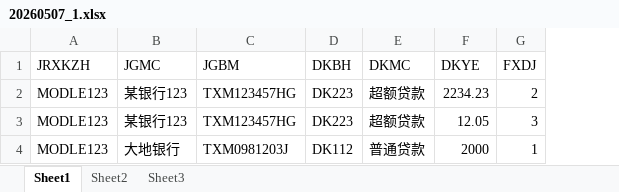
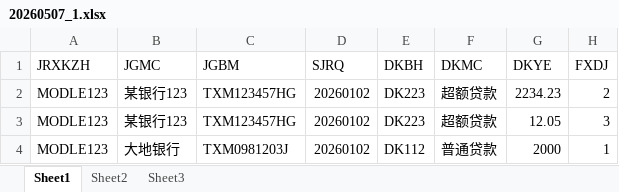
Before and after one commit to bluntdel/-smart-monitor-system, an Excel workbook: uploads/20260507_1.xlsx, sheet Sheet1, drawn as a sheet; values as stored, in another font and other column widths than the file's, no borders; the diff names each change by its address in the sheet, - before the commit and + after, or states it on an @@ line.

```diff
--- a/uploads/20260507_1.xlsx (sheet Sheet1)
+++ b/uploads/20260507_1.xlsx (sheet Sheet1)
+column D (SJRQ), rows 2-4: all 20260102
```
Also changed, not shown: uploads/20260507_2.xlsx, uploads/20260507_3.xlsx, 12 other files.
